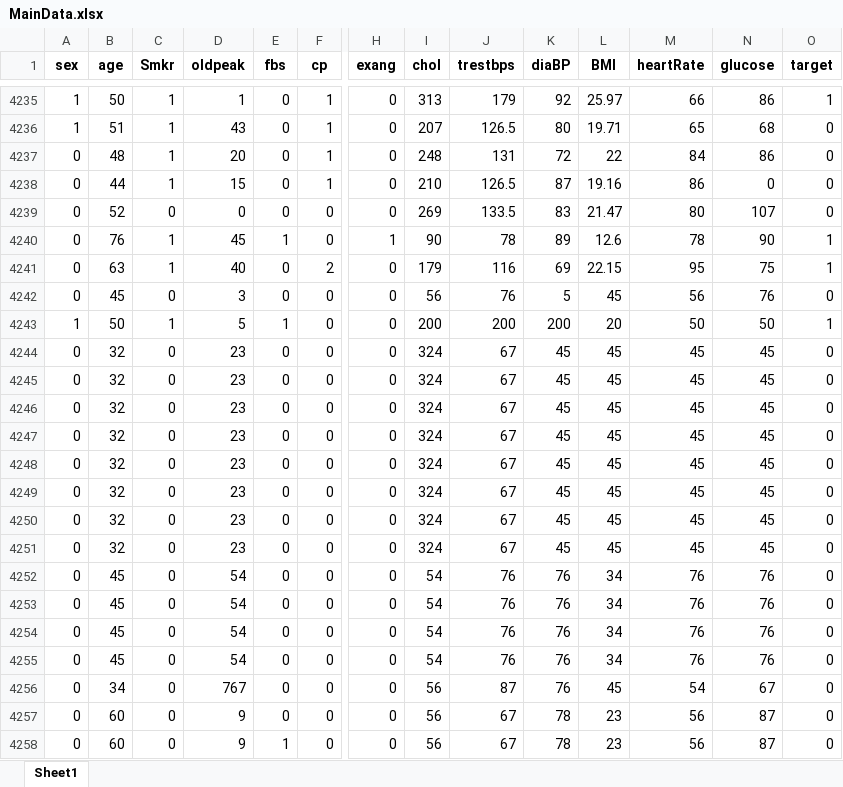
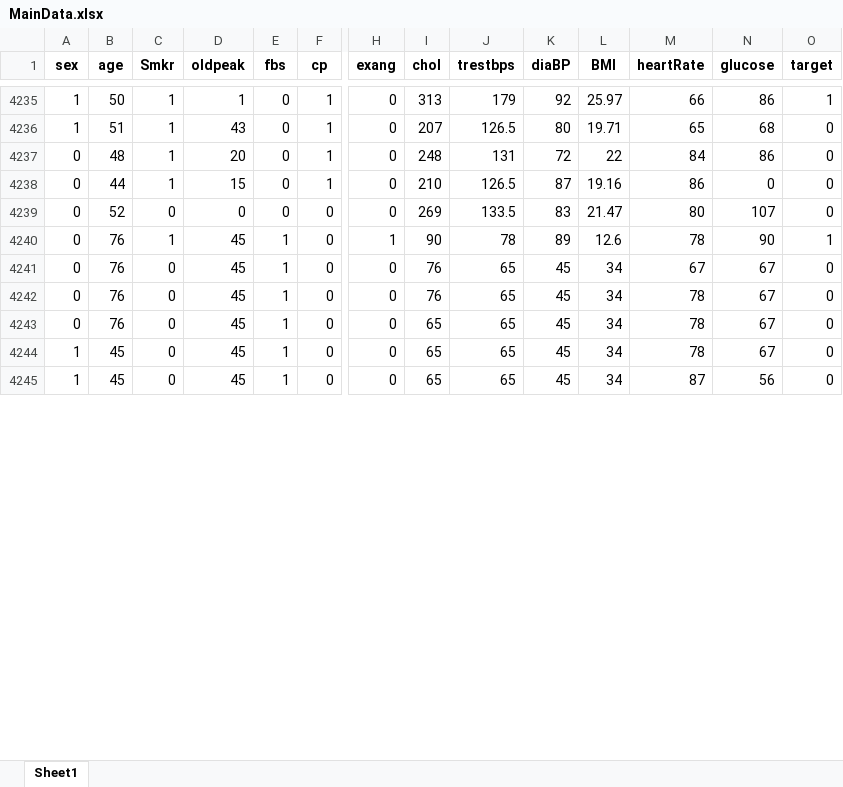
Before and after one commit to shouvikofficial/Heart-Care, an Excel workbook: MainData.xlsx, sheet Sheet1, drawn as a sheet; only a part is shown, gaps mark what is left out; values as stored, in another font and other column widths than the file's, no borders; removed rows and columns are numbered as before the commit, all else as after; rows hold the shown columns only; the diff covers the shown part only; the diff names each change by its address in the sheet, - before the commit and + after, or states it on an @@ line.

```diff
--- a/MainData.xlsx (sheet Sheet1)
+++ b/MainData.xlsx (sheet Sheet1)
-row 4241: 0 | 63 | 1 | 40 | 0 | 2 | 0 | 179 | 116 | 69 | 22.15 | 95 | 75 | 1
-row 4242: 0 | 45 | 0 | 3 | 0 | 0 | 0 | 56 | 76 | 5 | 45 | 56 | 76 | 0
-row 4243: 1 | 50 | 1 | 5 | 1 | 0 | 0 | 200 | 200 | 200 | 20 | 50 | 50 | 1
-B4241:B4243 (age): 32
+B4241:B4243 (age): 76
-D4241:D4243 (oldpeak): 23
+D4241:D4243 (oldpeak): 45
-E4241:E4243 (fbs): 0
+E4241:E4243 (fbs): 1
-I4241:I4242 (chol): 324
+I4241:I4242 (chol): 76
-J4241:J4243 (trestbps): 67
+J4241:J4243 (trestbps): 65
-L4241:L4243 (BMI): 45
+L4241:L4243 (BMI): 34
-M4241 (heartRate): 45
+M4241 (heartRate): 67
-N4241:N4243 (glucose): 45
+N4241:N4243 (glucose): 67
-M4242:M4243 (heartRate): 45
+M4242:M4243 (heartRate): 78
-I4243 (chol): 324
+I4243 (chol): 65
-row 4247: 0 | 32 | 0 | 23 | 0 | 0 | 0 | 324 | 67 | 45 | 45 | 45 | 45 | 0
-row 4248: 0 | 32 | 0 | 23 | 0 | 0 | 0 | 324 | 67 | 45 | 45 | 45 | 45 | 0
-row 4249: 0 | 32 | 0 | 23 | 0 | 0 | 0 | 324 | 67 | 45 | 45 | 45 | 45 | 0
-row 4250: 0 | 32 | 0 | 23 | 0 | 0 | 0 | 324 | 67 | 45 | 45 | 45 | 45 | 0
-row 4251: 0 | 32 | 0 | 23 | 0 | 0 | 0 | 324 | 67 | 45 | 45 | 45 | 45 | 0
-row 4252: 0 | 45 | 0 | 54 | 0 | 0 | 0 | 54 | 76 | 76 | 34 | 76 | 76 | 0
-row 4253: 0 | 45 | 0 | 54 | 0 | 0 | 0 | 54 | 76 | 76 | 34 | 76 | 76 | 0
-row 4254: 0 | 45 | 0 | 54 | 0 | 0 | 0 | 54 | 76 | 76 | 34 | 76 | 76 | 0
-row 4255: 0 | 45 | 0 | 54 | 0 | 0 | 0 | 54 | 76 | 76 | 34 | 76 | 76 | 0
-row 4256: 0 | 34 | 0 | 767 | 0 | 0 | 0 | 56 | 87 | 76 | 45 | 54 | 67 | 0
-row 4257: 0 | 60 | 0 | 9 | 0 | 0 | 0 | 56 | 67 | 78 | 23 | 56 | 87 | 0
-row 4258: 0 | 60 | 0 | 9 | 1 | 0 | 0 | 56 | 67 | 78 | 23 | 56 | 87 | 0
+row 4244: 1 | 45 | 0 | 45 | 1 | 0 | 0 | 65 | 65 | 45 | 34 | 78 | 67 | 0
+row 4245: 1 | 45 | 0 | 45 | 1 | 0 | 0 | 65 | 65 | 45 | 34 | 87 | 56 | 0
```
Also changed, not shown: 3 added rows elsewhere in this sheet, NewData.xlsx, 5 other files.
